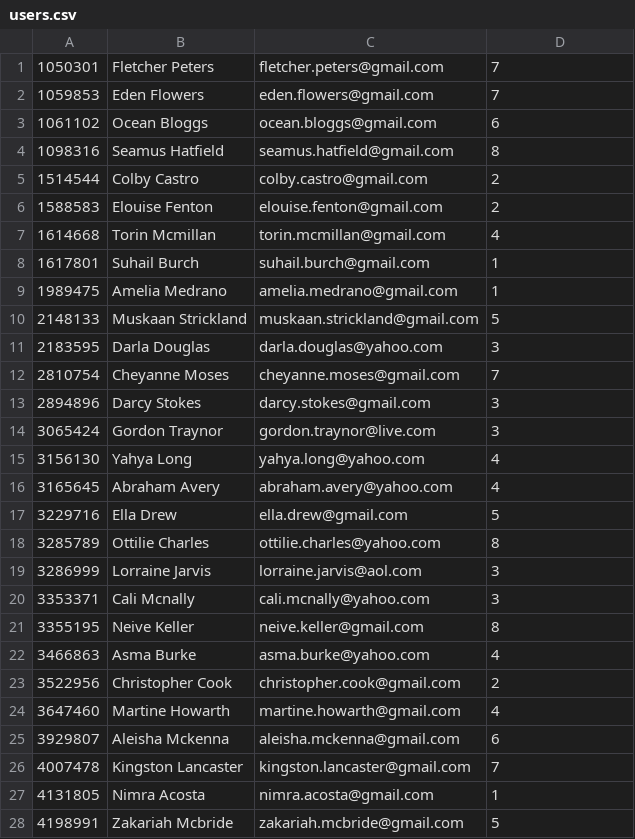
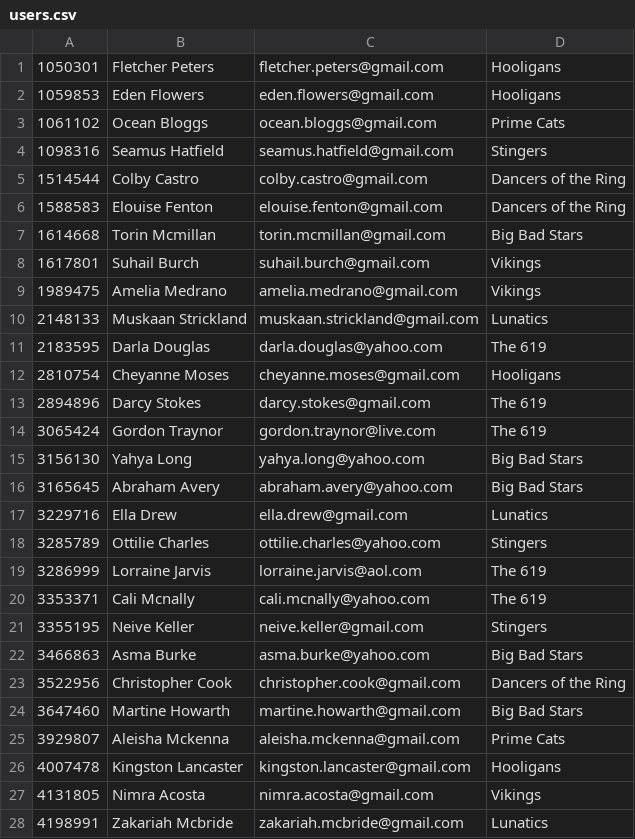
Before and after one commit to isuru89/oasis, a CSV file: simulations/stackoverflow/users.csv, drawn as a sheet; only a part is shown; the diff covers the shown part only.

```diff
--- a/simulations/stackoverflow/users.csv
+++ b/simulations/stackoverflow/users.csv
@@ -1,28 +1,28 @@
-1050301,Fletcher Peters,fletcher.peters@gmail.com,7
-1059853,Eden Flowers,eden.flowers@gmail.com,7
-1061102,Ocean Bloggs,ocean.bloggs@gmail.com,6
-1098316,Seamus Hatfield,seamus.hatfield@gmail.com,8
-1514544,Colby Castro,colby.castro@gmail.com,2
-1588583,Elouise Fenton,elouise.fenton@gmail.com,2
-1614668,Torin Mcmillan,torin.mcmillan@gmail.com,4
-1617801,Suhail Burch,suhail.burch@gmail.com,1
-1989475,Amelia Medrano,amelia.medrano@gmail.com,1
-2148133,Muskaan Strickland,muskaan.strickland@gmail.com,5
-2183595,Darla Douglas,darla.douglas@yahoo.com,3
-2810754,Cheyanne Moses,cheyanne.moses@gmail.com,7
-2894896,Darcy Stokes,darcy.stokes@gmail.com,3
-3065424,Gordon Traynor,gordon.traynor@live.com,3
-3156130,Yahya Long,yahya.long@yahoo.com,4
-3165645,Abraham Avery,abraham.avery@yahoo.com,4
-3229716,Ella Drew,ella.drew@gmail.com,5
-3285789,Ottilie Charles,ottilie.charles@yahoo.com,8
-3286999,Lorraine Jarvis,lorraine.jarvis@aol.com,3
-3353371,Cali Mcnally,cali.mcnally@yahoo.com,3
-3355195,Neive Keller,neive.keller@gmail.com,8
-3466863,Asma Burke,asma.burke@yahoo.com,4
-3522956,Christopher Cook,christopher.cook@gmail.com,2
-3647460,Martine Howarth,martine.howarth@gmail.com,4
-3929807,Aleisha Mckenna,aleisha.mckenna@gmail.com,6
-4007478,Kingston Lancaster,kingston.lancaster@gmail.com,7
-4131805,Nimra Acosta,nimra.acosta@gmail.com,1
-4198991,Zakariah Mcbride,zakariah.mcbride@gmail.com,5
+1050301,Fletcher Peters,fletcher.peters@gmail.com,Hooligans
+1059853,Eden Flowers,eden.flowers@gmail.com,Hooligans
+1061102,Ocean Bloggs,ocean.bloggs@gmail.com,Prime Cats
+1098316,Seamus Hatfield,seamus.hatfield@gmail.com,Stingers
+1514544,Colby Castro,colby.castro@gmail.com,Dancers of the Ring
+1588583,Elouise Fenton,elouise.fenton@gmail.com,Dancers of the Ring
+1614668,Torin Mcmillan,torin.mcmillan@gmail.com,Big Bad Stars
+1617801,Suhail Burch,suhail.burch@gmail.com,Vikings
+1989475,Amelia Medrano,amelia.medrano@gmail.com,Vikings
+2148133,Muskaan Strickland,muskaan.strickland@gmail.com,Lunatics
+2183595,Darla Douglas,darla.douglas@yahoo.com,The 619
+2810754,Cheyanne Moses,cheyanne.moses@gmail.com,Hooligans
+2894896,Darcy Stokes,darcy.stokes@gmail.com,The 619
+3065424,Gordon Traynor,gordon.traynor@live.com,The 619
+3156130,Yahya Long,yahya.long@yahoo.com,Big Bad Stars
+3165645,Abraham Avery,abraham.avery@yahoo.com,Big Bad Stars
+3229716,Ella Drew,ella.drew@gmail.com,Lunatics
+3285789,Ottilie Charles,ottilie.charles@yahoo.com,Stingers
+3286999,Lorraine Jarvis,lorraine.jarvis@aol.com,The 619
+3353371,Cali Mcnally,cali.mcnally@yahoo.com,The 619
+3355195,Neive Keller,neive.keller@gmail.com,Stingers
+3466863,Asma Burke,asma.burke@yahoo.com,Big Bad Stars
+3522956,Christopher Cook,christopher.cook@gmail.com,Dancers of the Ring
+3647460,Martine Howarth,martine.howarth@gmail.com,Big Bad Stars
+3929807,Aleisha Mckenna,aleisha.mckenna@gmail.com,Prime Cats
+4007478,Kingston Lancaster,kingston.lancaster@gmail.com,Hooligans
+4131805,Nimra Acosta,nimra.acosta@gmail.com,Vikings
+4198991,Zakariah Mcbride,zakariah.mcbride@gmail.com,Lunatics
```
Also changed, not shown: 72 edited cells elsewhere in this file, 18 other files.
